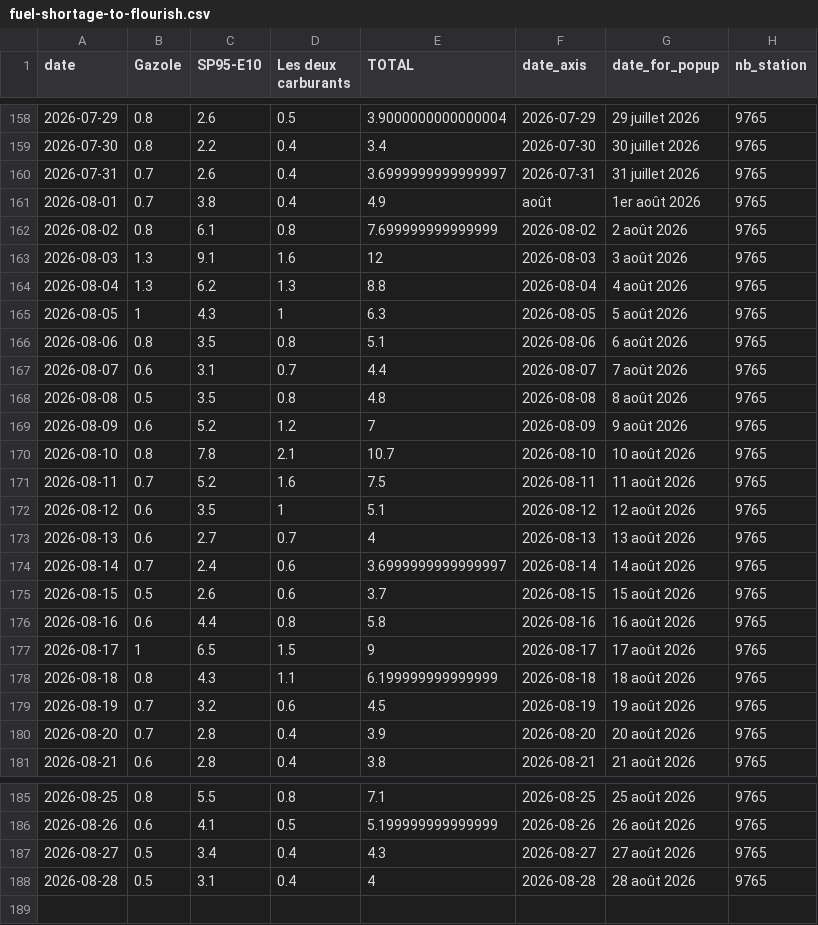
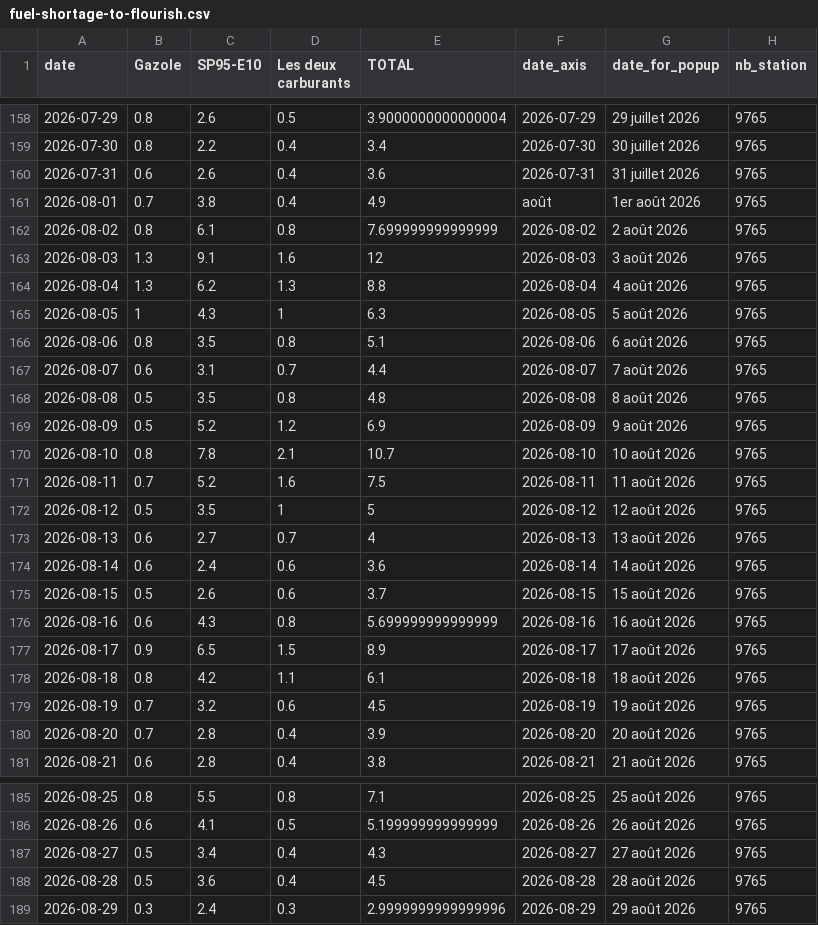
Before and after one commit to mthlht/fuel-price-tracker, a CSV file: data/fuel-shortage-to-flourish.csv, drawn as a sheet; only a part is shown, gaps mark what is left out.

```diff
--- a/data/fuel-shortage-to-flourish.csv
+++ b/data/fuel-shortage-to-flourish.csv
@@ -159,3 +159,3 @@ date,Gazole,SP95-E10,Les deux carburants,TOTAL,date_axis,date_for_popup,nb_stati
 2026-07-30,0.8,2.2,0.4,3.4,2026-07-30,30 juillet 2026,9765
-2026-07-31,0.7,2.6,0.4,3.6999999999999997,2026-07-31,31 juillet 2026,9765
+2026-07-31,0.6,2.6,0.4,3.6,2026-07-31,31 juillet 2026,9765
 2026-08-01,0.7,3.8,0.4,4.9,août,1er août 2026,9765
@@ -168,12 +168,12 @@ date,Gazole,SP95-E10,Les deux carburants,TOTAL,date_axis,date_for_popup,nb_stati
 2026-08-08,0.5,3.5,0.8,4.8,2026-08-08,8 août 2026,9765
-2026-08-09,0.6,5.2,1.2,7,2026-08-09,9 août 2026,9765
+2026-08-09,0.5,5.2,1.2,6.9,2026-08-09,9 août 2026,9765
 2026-08-10,0.8,7.8,2.1,10.7,2026-08-10,10 août 2026,9765
 2026-08-11,0.7,5.2,1.6,7.5,2026-08-11,11 août 2026,9765
-2026-08-12,0.6,3.5,1,5.1,2026-08-12,12 août 2026,9765
+2026-08-12,0.5,3.5,1,5,2026-08-12,12 août 2026,9765
 2026-08-13,0.6,2.7,0.7,4,2026-08-13,13 août 2026,9765
-2026-08-14,0.7,2.4,0.6,3.6999999999999997,2026-08-14,14 août 2026,9765
+2026-08-14,0.6,2.4,0.6,3.6,2026-08-14,14 août 2026,9765
 2026-08-15,0.5,2.6,0.6,3.7,2026-08-15,15 août 2026,9765
-2026-08-16,0.6,4.4,0.8,5.8,2026-08-16,16 août 2026,9765
-2026-08-17,1,6.5,1.5,9,2026-08-17,17 août 2026,9765
-2026-08-18,0.8,4.3,1.1,6.199999999999999,2026-08-18,18 août 2026,9765
+2026-08-16,0.6,4.3,0.8,5.699999999999999,2026-08-16,16 août 2026,9765
+2026-08-17,0.9,6.5,1.5,8.9,2026-08-17,17 août 2026,9765
+2026-08-18,0.8,4.2,1.1,6.1,2026-08-18,18 août 2026,9765
 2026-08-19,0.7,3.2,0.6,4.5,2026-08-19,19 août 2026,9765
@@ -187,2 +187,3 @@ date,Gazole,SP95-E10,Les deux carburants,TOTAL,date_axis,date_for_popup,nb_stati
 2026-08-27,0.5,3.4,0.4,4.3,2026-08-27,27 août 2026,9765
-2026-08-28,0.5,3.1,0.4,4,2026-08-28,28 août 2026,9765
+2026-08-28,0.5,3.6,0.4,4.5,2026-08-28,28 août 2026,9765
+2026-08-29,0.3,2.4,0.3,2.9999999999999996,2026-08-29,29 août 2026,9765
```
Also changed, not shown: data/roll_mean_2026.csv, 6 other files.
